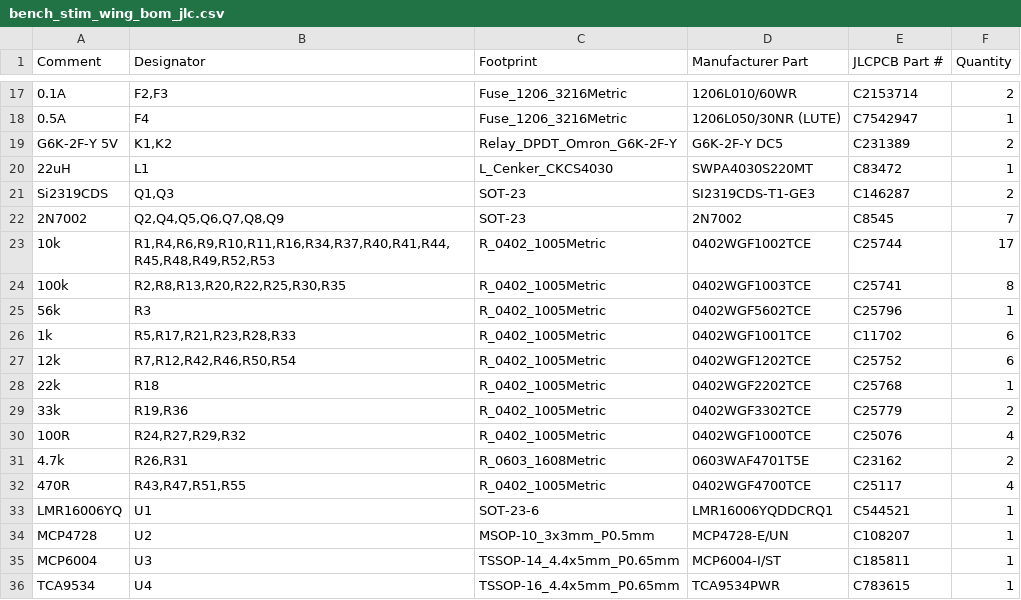
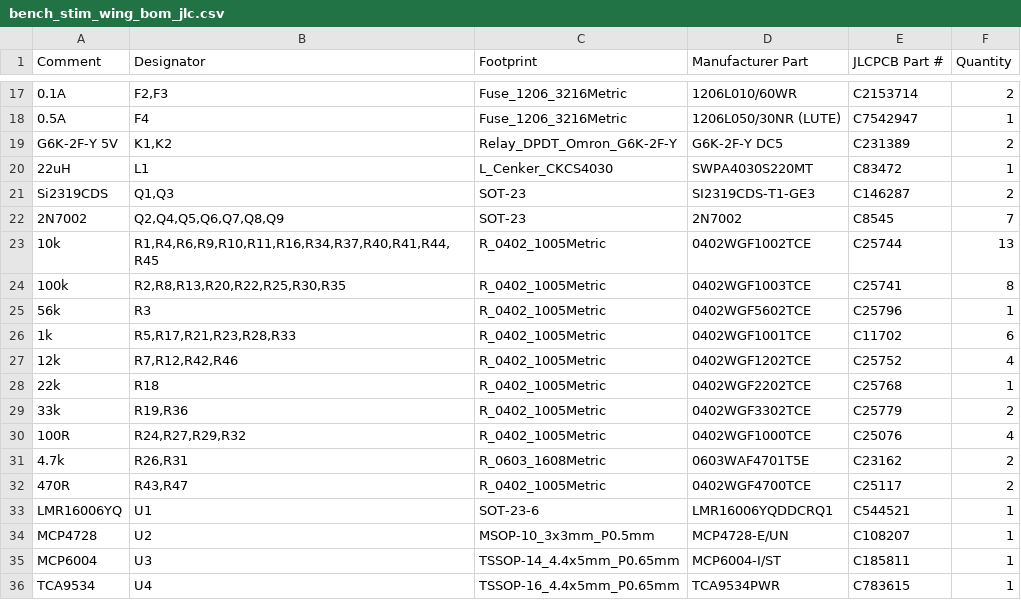
Before and after one commit to ThatguyCplus/throttleECU, a CSV file: steering_control_unit/bench_stim_wing/fab/bench_stim_wing_bom_jlc.csv, drawn as a sheet; only a part is shown, gaps mark what is left out.

```diff
--- a/steering_control_unit/bench_stim_wing/fab/bench_stim_wing_bom_jlc.csv
+++ b/steering_control_unit/bench_stim_wing/fab/bench_stim_wing_bom_jlc.csv
@@ -22,3 +22,3 @@ Si2319CDS,"Q1,Q3",SOT-23,SI2319CDS-T1-GE3,C146287,2
 2N7002,"Q2,Q4,Q5,Q6,Q7,Q8,Q9",SOT-23,2N7002,C8545,7
-10k,"R1,R4,R6,R9,R10,R11,R16,R34,R37,R40,R41,R44,R45,R48,R49,R52,R53",R_0402_1005Metric,0402WGF1002TCE,C25744,17
+10k,"R1,R4,R6,R9,R10,R11,R16,R34,R37,R40,R41,R44,R45",R_0402_1005Metric,0402WGF1002TCE,C25744,13
 100k,"R2,R8,R13,R20,R22,R25,R30,R35",R_0402_1005Metric,0402WGF1003TCE,C25741,8
@@ -26,3 +26,3 @@ Si2319CDS,"Q1,Q3",SOT-23,SI2319CDS-T1-GE3,C146287,2
 1k,"R5,R17,R21,R23,R28,R33",R_0402_1005Metric,0402WGF1001TCE,C11702,6
-12k,"R7,R12,R42,R46,R50,R54",R_0402_1005Metric,0402WGF1202TCE,C25752,6
+12k,"R7,R12,R42,R46",R_0402_1005Metric,0402WGF1202TCE,C25752,4
 22k,R18,R_0402_1005Metric,0402WGF2202TCE,C25768,1
@@ -31,3 +31,3 @@ Si2319CDS,"Q1,Q3",SOT-23,SI2319CDS-T1-GE3,C146287,2
 4.7k,"R26,R31",R_0603_1608Metric,0603WAF4701T5E,C23162,2
-470R,"R43,R47,R51,R55",R_0402_1005Metric,0402WGF4700TCE,C25117,4
+470R,"R43,R47",R_0402_1005Metric,0402WGF4700TCE,C25117,2
 LMR16006YQ,U1,SOT-23-6,LMR16006YQDDCRQ1,C544521,1
```
Also changed, not shown: steering_control_unit/bench_stim_wing/fab/bench_stim_wing_cpl_jlc.csv, 31 other files.
